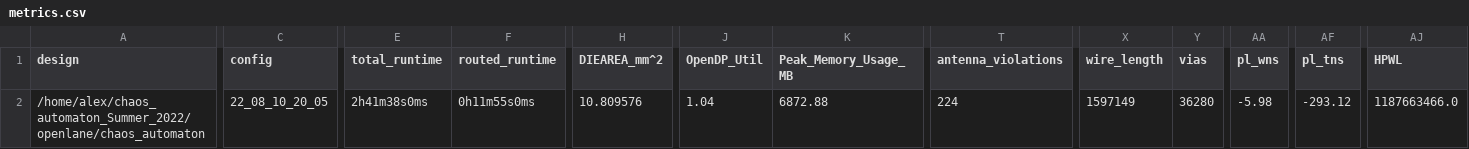
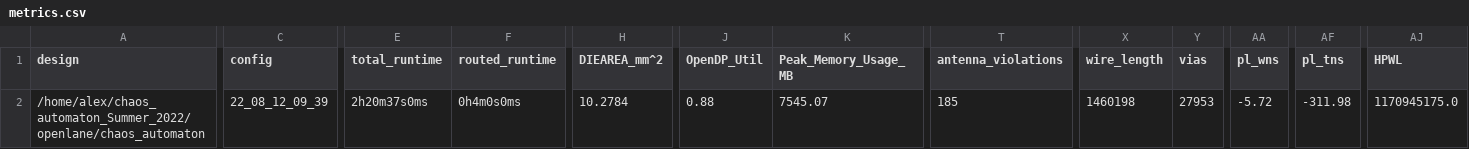
Before and after one commit to RTimothyEdwards/chaos_automaton, a CSV file: signoff/chaos_automaton/metrics.csv, drawn as a sheet; only a part is shown, gaps mark what is left out; the diff covers the shown part only; the diff names each change by its address in the sheet, - before the commit and + after, or states it on an @@ line.

Commit message:
LVS Errors fixed, todo: change chaos_automaton to user_project_wrapper

```diff
--- a/signoff/chaos_automaton/metrics.csv
+++ b/signoff/chaos_automaton/metrics.csv
-C2 (config): 22_08_10_20_05
+C2 (config): 22_08_12_09_39
-E2 (total_runtime): 2h41m38s0ms
+E2 (total_runtime): 2h20m37s0ms
-F2 (routed_runtime): 0h11m55s0ms
+F2 (routed_runtime): 0h4m0s0ms
-H2 (DIEAREA_mm^2): 10.809576
+H2 (DIEAREA_mm^2): 10.2784
-J2 (OpenDP_Util): 1.04
+J2 (OpenDP_Util): 0.88
-K2 (Peak_Memory_Usage_MB): 6872.88
+K2 (Peak_Memory_Usage_MB): 7545.07
-T2 (antenna_violations): 224
+T2 (antenna_violations): 185
-X2 (wire_length): 1597149
+X2 (wire_length): 1460198
-Y2 (vias): 36280
+Y2 (vias): 27953
-AA2 (pl_wns): -5.98
+AA2 (pl_wns): -5.72
-AF2 (pl_tns): -293.12
+AF2 (pl_tns): -311.98
-AJ2 (HPWL): 1187663466.0
+AJ2 (HPWL): 1170945175.0
```
Also changed, not shown: 24 edited cells elsewhere in this file, 9 other files.
